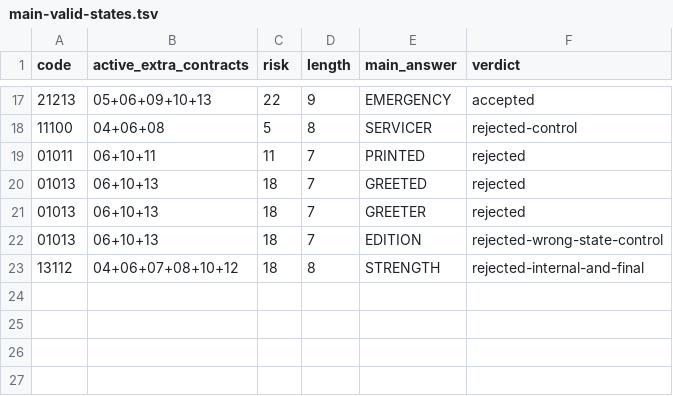
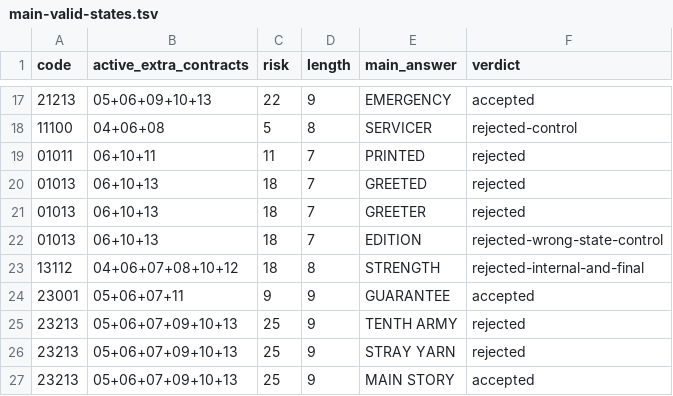
Before and after one commit to Lost-in-Harem/CCBC-17-LLM-Work, a TSV file: rounds/irrational-manager-hypothesis/nodes/e07-contingency-contract-battleplan-cryptographia/artifacts/main-valid-states.tsv, drawn as a sheet; only a part is shown, gaps mark what is left out; the diff names each change by its address in the sheet, - before the commit and + after, or states it on an @@ line.

```diff
--- a/rounds/irrational-manager-hypothesis/nodes/e07-contingency-contract-battleplan-cryptographia/artifacts/main-valid-states.tsv
+++ b/rounds/irrational-manager-hypothesis/nodes/e07-contingency-contract-battleplan-cryptographia/artifacts/main-valid-states.tsv
+row 24: 23001 | 05+06+07+11 | 9 | 9 | GUARANTEE | accepted
+row 25: 23213 | 05+06+07+09+10+13 | 25 | 9 | TENTH ARMY | rejected
+row 26: 23213 | 05+06+07+09+10+13 | 25 | 9 | STRAY YARN | rejected
+row 27: 23213 | 05+06+07+09+10+13 | 25 | 9 | MAIN STORY | accepted
```
Also changed, not shown: rounds/irrational-manager-hypothesis/nodes/e07-contingency-contract-battleplan-cryptographia/artifacts/final-extraction.tsv, rounds/irrational-manager-hypothesis/nodes/e07-contingency-contract-battleplan-cryptographia/artifacts/stage3-changed-row.tsv, 12 other files.
